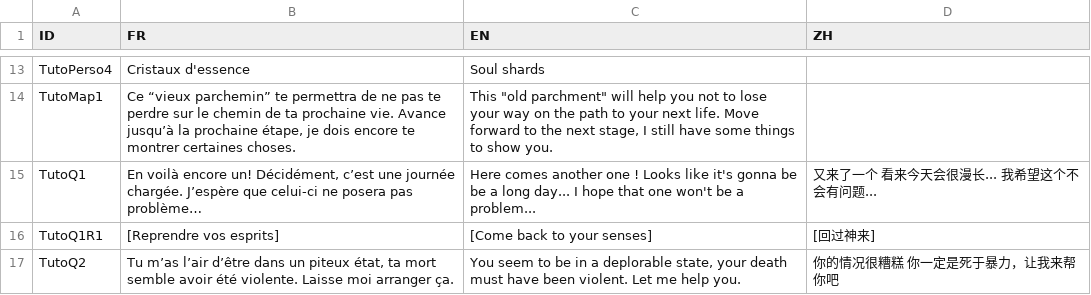
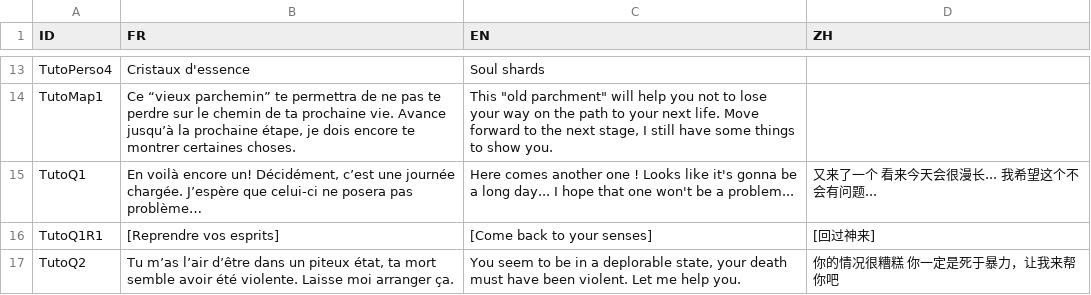
Before and after one commit to faresBelmadi/GF, a CSV file: Assets/StreamingAssets/Traduction/GameTraductionFile.csv, drawn as a sheet; only a part is shown, gaps mark what is left out.

```diff
--- a/Assets/StreamingAssets/Traduction/GameTraductionFile.csv
+++ b/Assets/StreamingAssets/Traduction/GameTraductionFile.csv
@@ -14,3 +14,3 @@ TutoPerso4;Cristaux d'essence;Soul shards;
 TutoMap1;Ce “vieux parchemin” te permettra de ne pas te perdre sur le chemin de ta prochaine vie. Avance jusqu’à la prochaine étape, je dois encore te montrer certaines choses.;"This ""old parchment"" will help you not to lose your way on the path to your next life. Move forward to the next stage, I still have some things to show you.";
-TutoQ1;En voilà encore un! Décidément, c’est une journée chargée. J’espère que celui-ci ne posera pas problème…;Here comes another one ! Looks like it's gonna be be a long day... I hope that one won't be a problem...;又来了一个 看来今天会很漫长... 我希望这个不会有问题...
+TutoQ1;En voilà encore un! Décidément, c’est une journée chargée. J’espère que celui-ci ne posera pas problème…;Here comes another one ! Looks like it's gonna be a long day... I hope that one won't be a problem...;又来了一个 看来今天会很漫长... 我希望这个不会有问题...
 TutoQ1R1;[Reprendre vos esprits];[Come back to your senses];[回过神来]
```
Also changed, not shown: Assets/StreamingAssets/Traduction/CapaTraductionFile.csv, Assets/StreamingAssets/Traduction/MiscTraductionFile.csv.
